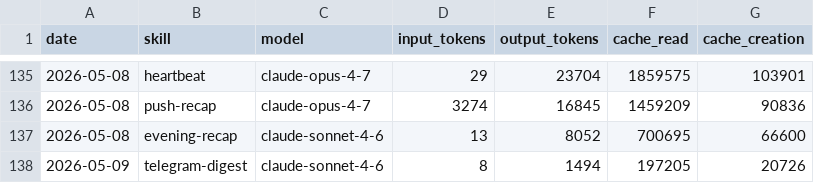
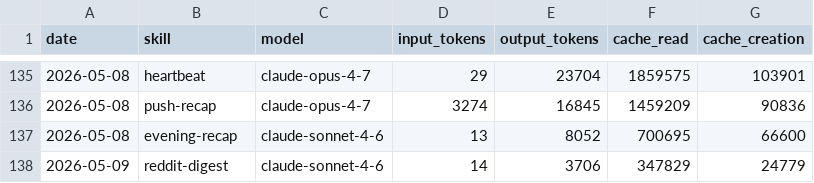
Before and after one commit to tomscaria/aeon, a CSV file: memory/token-usage.csv, drawn as a sheet; only a part is shown, gaps mark what is left out.

Commit message:
chore(reddit-digest): auto-commit 2026-05-09

```diff
--- a/memory/token-usage.csv
+++ b/memory/token-usage.csv
@@ -137,2 +137,2 @@ date,skill,model,input_tokens,output_tokens,cache_read,cache_creation
 2026-05-08,evening-recap,claude-sonnet-4-6,13,8052,700695,66600
-2026-05-09,telegram-digest,claude-sonnet-4-6,8,1494,197205,20726
+2026-05-09,reddit-digest,claude-sonnet-4-6,14,3706,347829,24779
```
Also changed, not shown: 2 other files.
